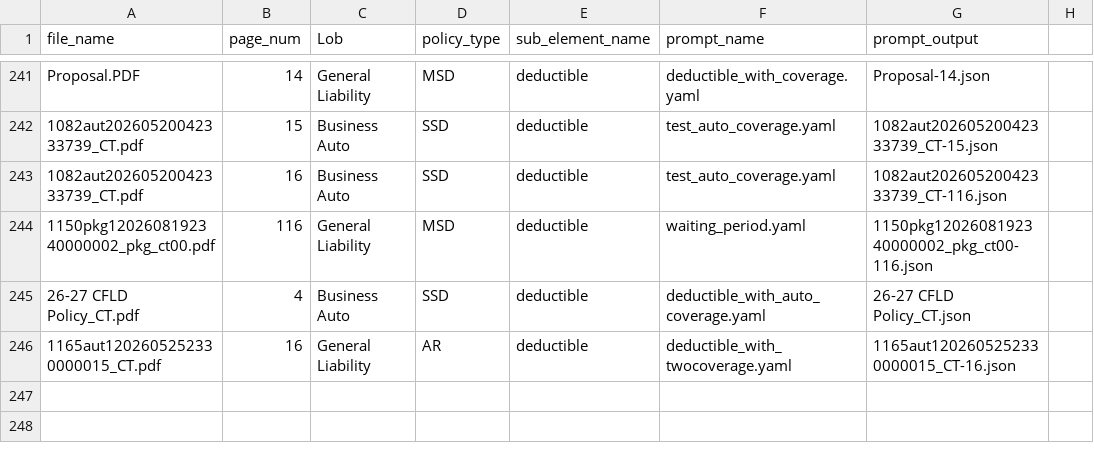
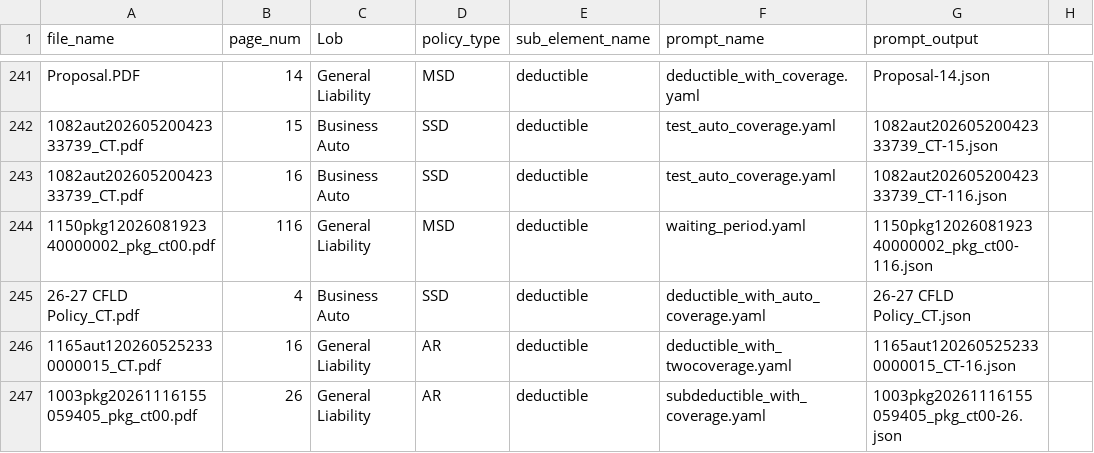
Before and after one commit to Srihari-exdion/train, a CSV file: deductible/deductible.csv, drawn as a sheet; only a part is shown, gaps mark what is left out.

```diff
--- a/deductible/deductible.csv
+++ b/deductible/deductible.csv
@@ -246 +246,2 @@ Proposal.PDF,14,General Liability,MSD,deductible,deductible_with_coverage.yaml,P
 1165aut1202605252330000015_CT.pdf,16,General Liability,AR,deductible,deductible_with_twocoverage.yaml,1165aut1202605252330000015_CT-16.json,
+1003pkg20261116155059405_pkg_ct00.pdf,26,General Liability,AR,deductible,subdeductible_with_coverage.yaml,1003pkg20261116155059405_pkg_ct00-26.json,
```
Also changed, not shown: deductible/analysis.csv, deductible_stats.csv, 13 other files.
